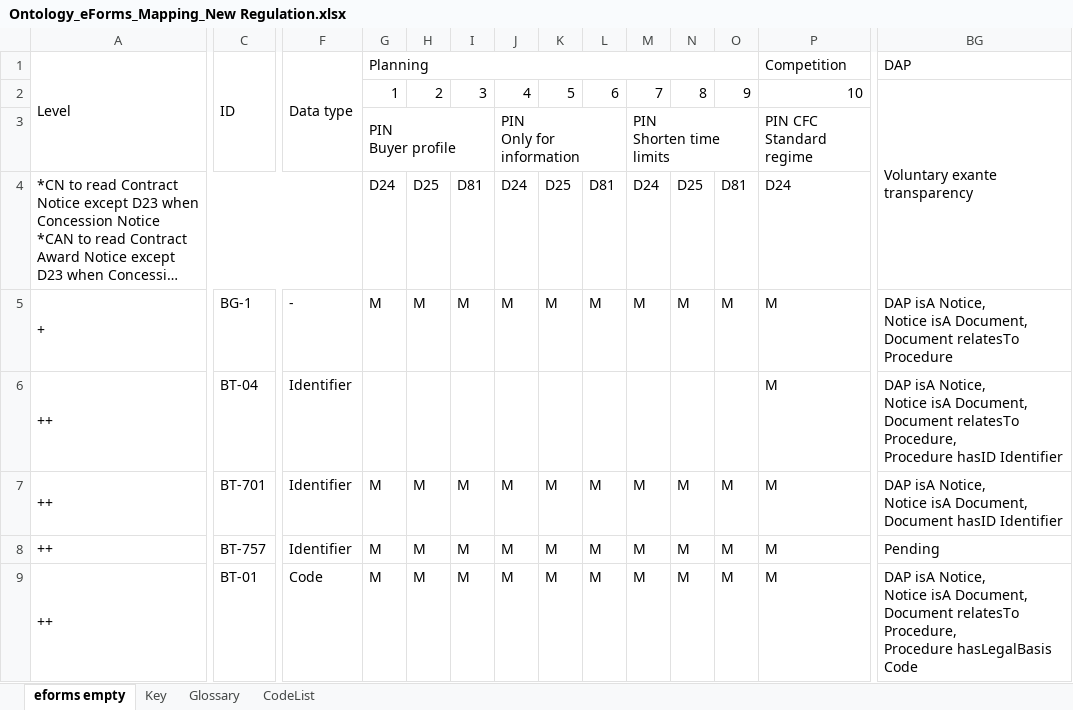
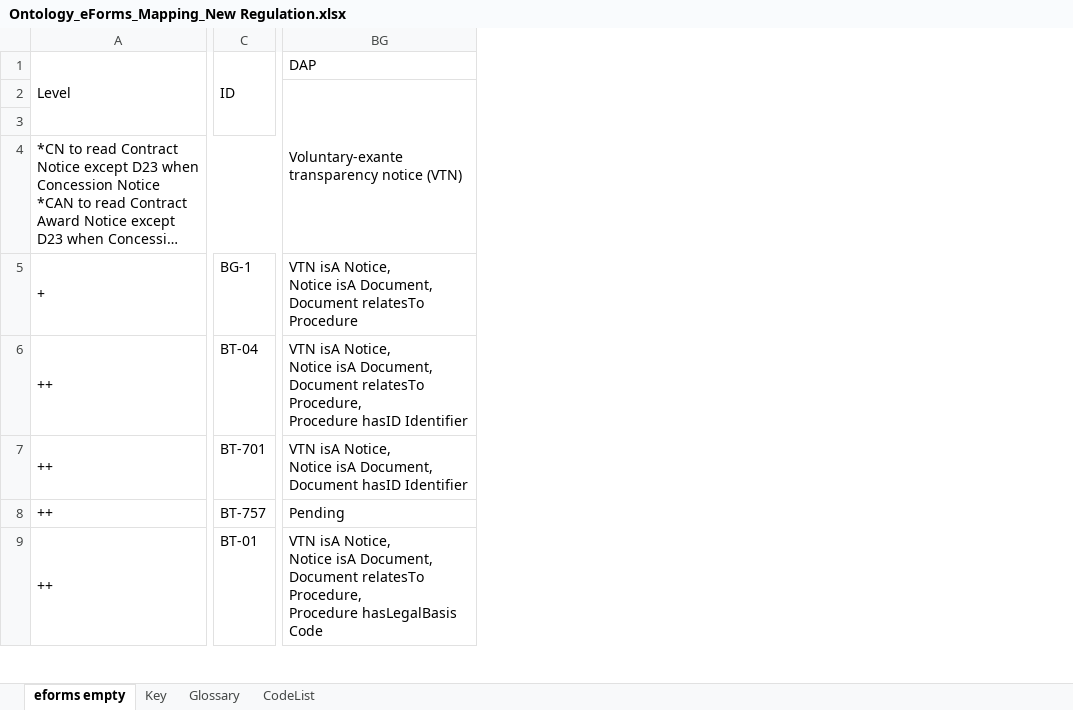
Before and after one commit to OP-TED/ePO, an Excel workbook: v2.0.1/03-Analysis and design/Mappings/Ontology_eForms_Mapping_New Regulation.xlsx, sheet eforms empty, drawn as a sheet; only a part is shown, gaps mark what is left out; long unchanged cells end in …; values as stored, in another font and other column widths than the file's, no cell formats; ↵ is a line break in a cell; the diff covers the shown part only; the diff names each change by its address in the sheet, - before the commit and + after, or states it on an @@ line.

Commit message:
New mappings implemented

```diff
--- a/v2.0.1/03-Analysis and design/Mappings/Ontology_eForms_Mapping_New Regulation.xlsx (sheet eforms empty)
+++ b/v2.0.1/03-Analysis and design/Mappings/Ontology_eForms_Mapping_New Regulation.xlsx (sheet eforms empty)
@@ column F hidden, rows 1-9: Data type |  |  |  | - | Identifier | Identifier | Identifier | Code @@
@@ column G hidden, rows 1-9: Planning | 1 | PIN ↵ Buyer profile | D24 | M |  | M | M | M @@
@@ column H hidden, rows 2-9: 2 |  | D25 | M |  | M | M | M @@
@@ column I hidden, rows 2-9: 3 |  | D81 | M |  | M | M | M @@
@@ column J hidden, rows 2-9: 4 | PIN ↵ Only for information | D24 | M |  | M | M | M @@
@@ column K hidden, rows 2-9: 5 |  | D25 | M |  | M | M | M @@
@@ column L hidden, rows 2-9: 6 |  | D81 | M |  | M | M | M @@
@@ column M hidden, rows 2-9: 7 | PIN ↵ Shorten time limits | D24 | M |  | M | M | M @@
@@ column N hidden, rows 2-9: 8 |  | D25 | M |  | M | M | M @@
@@ column O hidden, rows 2-9: 9 |  | D81 | M |  | M | M | M @@
@@ column P hidden, rows 1-9: Competition | 10 | PIN CFC ↵ Standard regime | D24 | M | M | M | M | M @@
-BG2: Voluntary exante transparency
+BG2: Voluntary-exante transparency notice (VTN)
-BG5: DAP isA Notice,…
+BG5: VTN isA Notice,…
-BG6: DAP isA Notice,…
+BG6: VTN isA Notice,…
-BG7: DAP isA Notice,…
+BG7: VTN isA Notice,…
-BG9: DAP isA Notice,…
+BG9: VTN isA Notice,…
```
Also changed, not shown: 32 removed columns, 128 edited cells and merged cells elsewhere in this sheet, cell formats, hidden cells, 1 other file.
